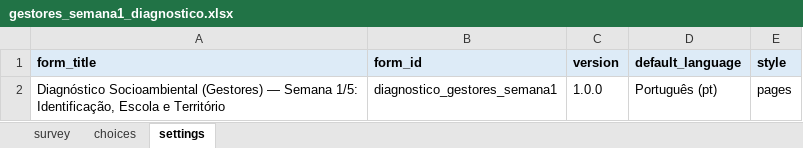
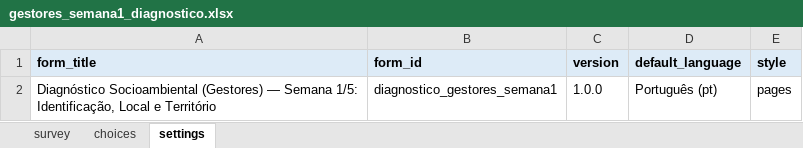
Before and after one commit to maiagreici/secadi, an Excel workbook: kobo/gestores_semana1_diagnostico.xlsx, sheet settings, drawn as a sheet; values as stored, in another font and other column widths than the file's, no borders; the diff names each change by its address in the sheet, - before the commit and + after, or states it on an @@ line.

```diff
--- a/kobo/gestores_semana1_diagnostico.xlsx (sheet settings)
+++ b/kobo/gestores_semana1_diagnostico.xlsx (sheet settings)
-A2 (form_title): …1/5: Identificação, Escola e Território
+A2 (form_title): …1/5: Identificação, Local e Território
```
Also changed, not shown: sheet survey, sheet choices, kobo/gestores_diagnostico_completo.xlsx, kobo/gestores_semana2_diagnostico.xlsx, 4 other files.
